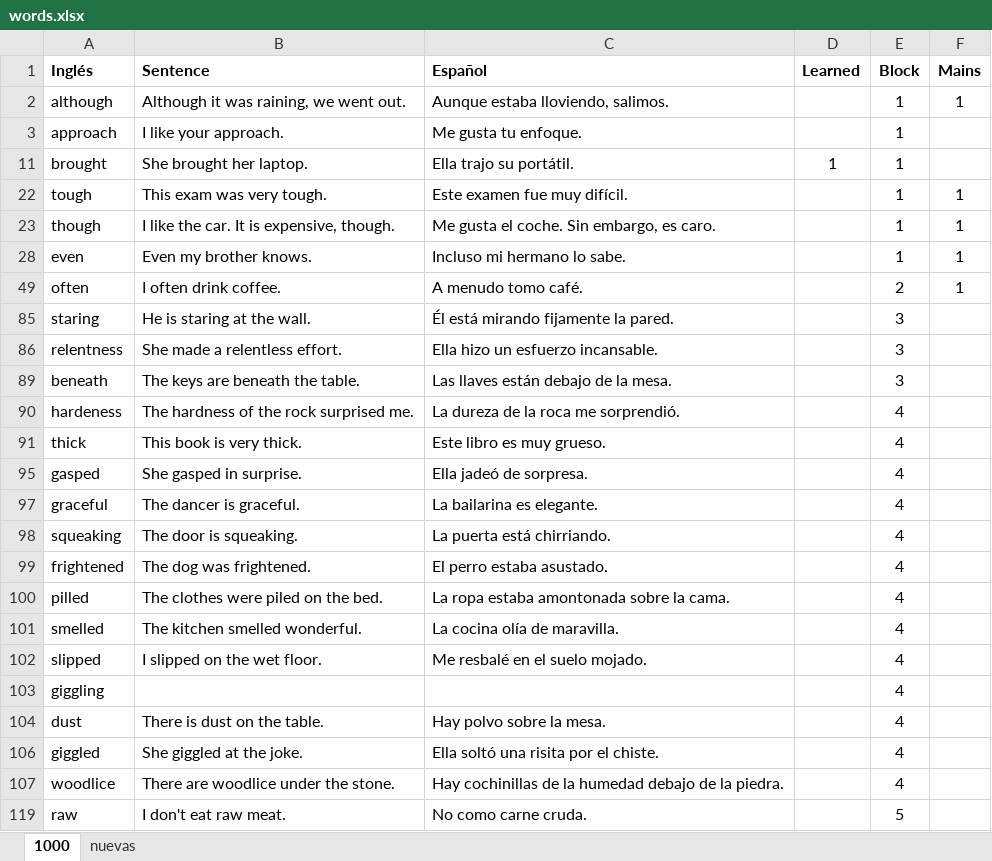
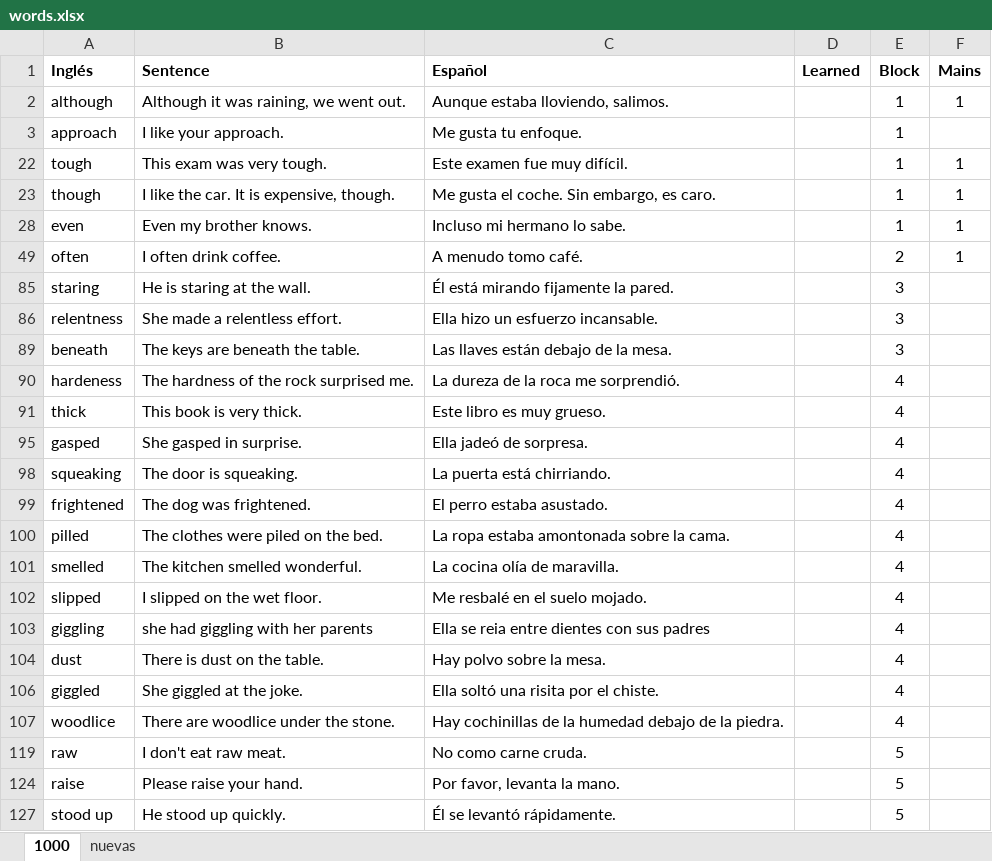
Before and after one commit to josebrx99/python, an Excel workbook: english/words.xlsx, sheet 1000, drawn as a sheet; only a part is shown; the shorter side is filled out with more unchanged rows; values as stored, in another font and other column widths than the file's, no borders; the diff names each change by its address in the sheet, - before the commit and + after, or states it on an @@ line.

```diff
--- a/english/words.xlsx (sheet 1000)
+++ b/english/words.xlsx (sheet 1000)
@@ row 11 hidden: brought | She brought her laptop. | Ella trajo su portátil. | 1 | 1 @@
-row 97: graceful | The dancer is graceful. | La bailarina es elegante. |  | 4
-B103 (Sentence): (empty)
+B103 (Sentence): she had giggling with her parents
-C103 (Español): (empty)
+C103 (Español): Ella se reia entre dientes con sus padres
```
Also changed, not shown: sheet nuevas, 7 other files.
